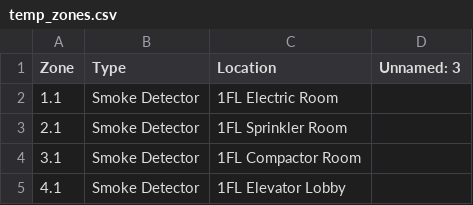
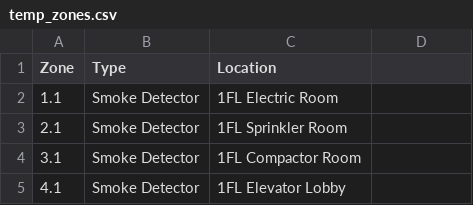
Before and after one commit to infinitydawn/automation-desktop, a CSV file: Java/FX-400/assets/temp_zones.csv, drawn as a sheet; only a part is shown.

Commit message:
refactored readTempArray for csv

```diff
--- a/Java/FX-400/assets/temp_zones.csv
+++ b/Java/FX-400/assets/temp_zones.csv
@@ -1,2 +1,2 @@
-Zone,Type,Location,Unnamed: 3
+Zone,Type,Location,
 1.1,Smoke Detector,1FL Electric Room,
```
Also changed, not shown: 1 other file.
